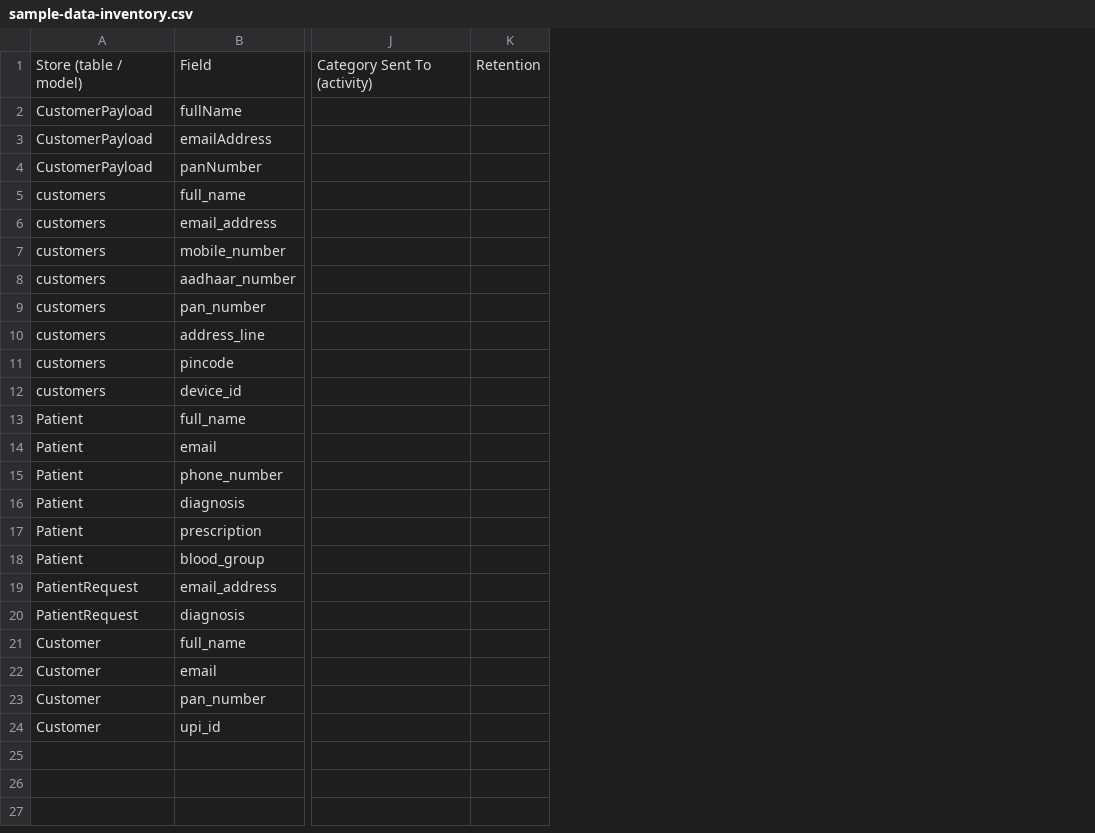
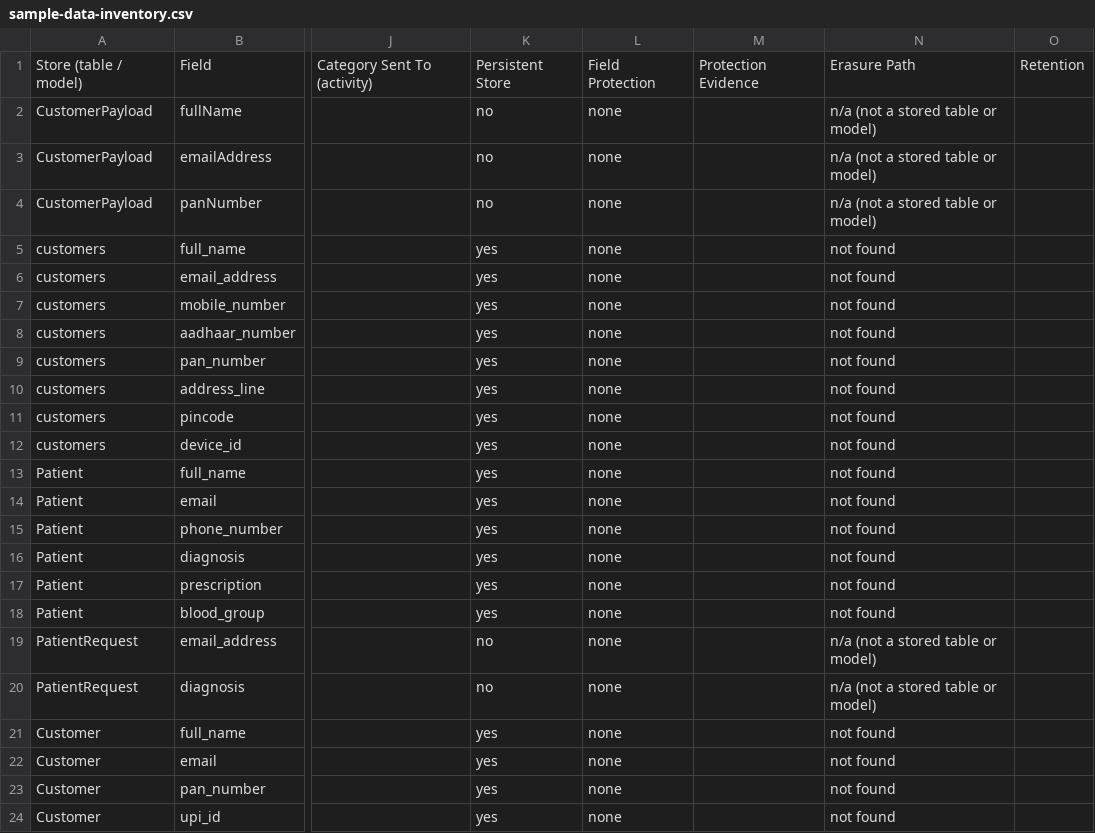
Before and after one commit to chevauxenbois/svikruti, a CSV file: examples/sample-data-inventory.csv, drawn as a sheet; only a part is shown, gaps mark what is left out; the diff names each change by its address in the sheet, - before the commit and + after, or states it on an @@ line.

```diff
--- a/examples/sample-data-inventory.csv
+++ b/examples/sample-data-inventory.csv
+column K, rows 1-24: Persistent Store | no | no | no | yes | yes | yes | yes | yes | yes | yes | yes | yes | yes | yes | yes | yes | yes | no | no | yes | yes | yes | yes
+column L, rows 1-24: Field Protection | none | none | none | none | none | none | none | none | none | none | none | none | none | none | none | none | none | none | none | none | none | none | none
+column M, row 1: Protection Evidence
+column N, rows 1-24: Erasure Path | n/a (not a stored table or model) | n/a (not a stored table or model) | n/a (not a stored table or model) | not found | not found | not found | not found | not found | not found | not found | not found | not found | not found | not found | not found | not found | not found | n/a (not a stored table or model) | n/a (not a stored table or model) | not found | not found | not found | not found
```
Also changed, not shown: examples/sample-privacy-check/compliance-matrix.csv, examples/sample-privacy-check/data-inventory.csv, 33 other files.
